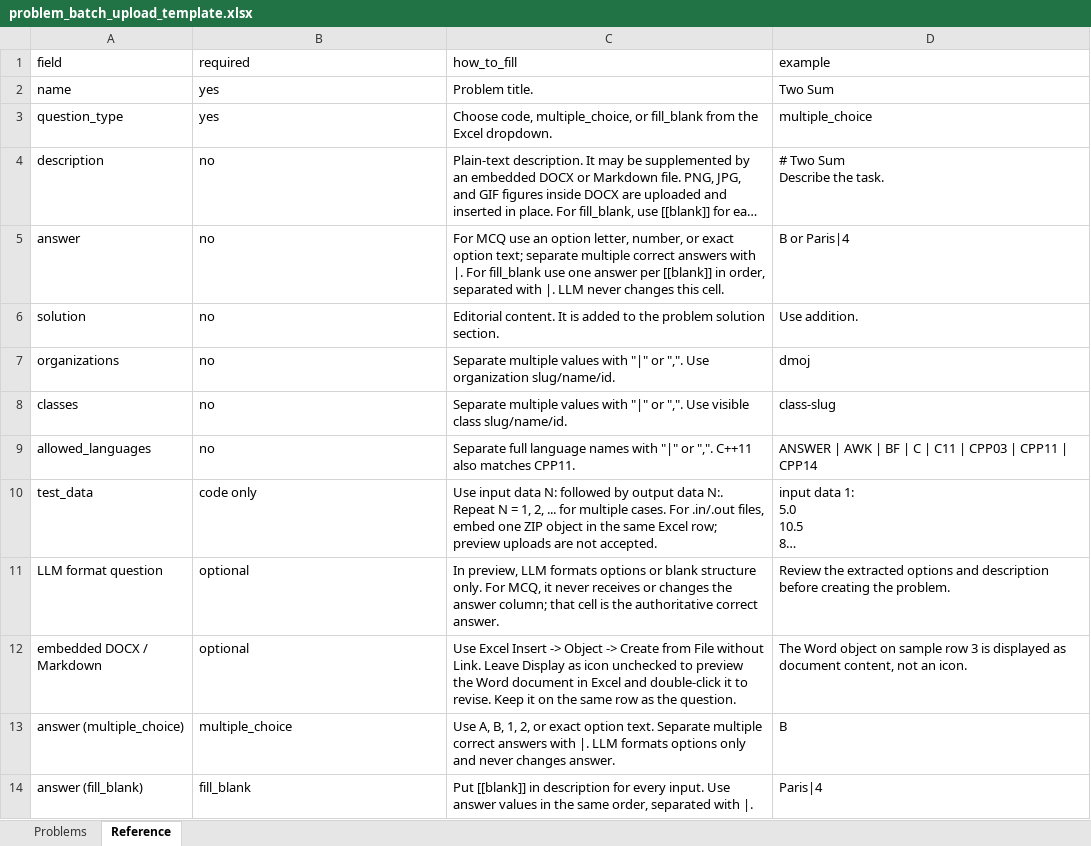
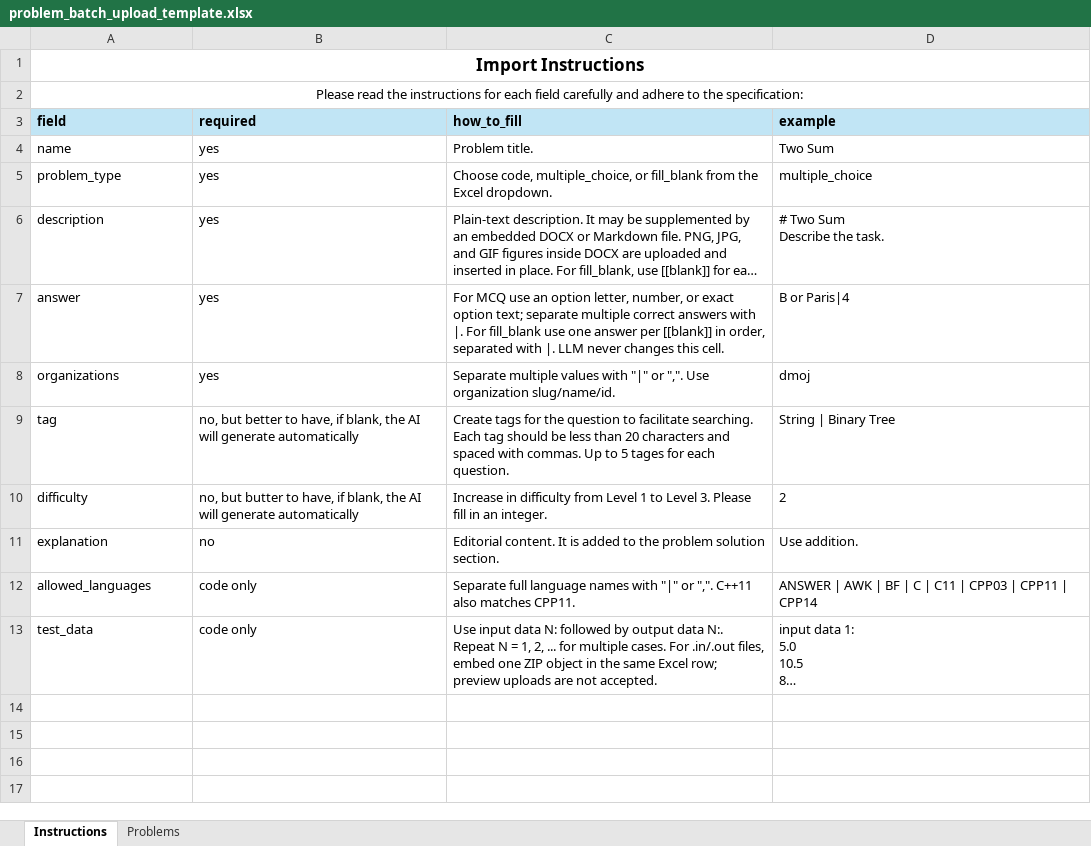
Before and after one commit to avazbekkhamidovedu-creator/fairplay, an Excel workbook: resources/problem_batch_upload_template.xlsx, sheet Instructions, drawn as a sheet; long unchanged cells end in …; values as stored, in another font and other column widths than the file's, no borders; removed rows and columns are numbered as before the commit, all else as after; the diff names each change by its address in the sheet, - before the commit and + after, or states it on an @@ line.

Commit message:
feat(.): preview ui improved

```diff
--- a/resources/problem_batch_upload_template.xlsx (sheet Instructions)
+++ b/resources/problem_batch_upload_template.xlsx (sheet Instructions)
-sheet tab: Reference
+sheet tab: Instructions
@@ sheet tab order changed: Instructions | Problems @@
+row 1: Import Instructions
+row 2: Please read the instructions for each field carefully and adhere to the specification:
@@ A3:D3 fill: none → #C1E5F5, bold: off → on @@
-A5 (field): question_type
+A5 (field): problem_type
-B6:B7 (required): no
+B6:B7 (required): yes
-row 6: solution | no | Editorial content. It is added to the problem solution section. | Use addition.
-B8 (required): no
+B8 (required): yes
-row 8: classes | no | Separate multiple values with "|" or ",". Use visible class slug/name/id. | class-slug
+row 9: tag | no, but better to have, if blank, the AI will generate automatically | Create tags for the question to facilitate searching. Each tag should be less than 20 characters and spaced with commas. Up to 5 tages for each question. | String | Binary Tree
+row 10: difficulty | no, but butter to have, if blank, the AI will generate automatically | Increase in difficulty from Level 1 to Level 3. Please fill in an integer. | 2
+row 11: explanation | no | Editorial content. It is added to the problem solution section. | Use addition.
-B12 (required): no
+B12 (required): code only
-row 11: LLM format question | optional | In preview, LLM formats options or blank structure only. For MCQ, it never receives or changes the answer column; that cell is the authoritative correct answer. | Review the extracted options and description before creating the problem.
-row 12: embedded DOCX / Markdown | optional | Use Excel Insert -> Object -> Create from File without Link. Leave Display as icon unchecked to preview the Word document in Excel and double-click it to revise. Keep it on the same row as the question. | The Word object on sample row 3 is displayed as document content, not an icon.
-row 13: answer (multiple_choice) | multiple_choice | Use A, B, 1, 2, or exact option text. Separate multiple correct answers with |. LLM formats options only and never changes answer. | B
-row 14: answer (fill_blank) | fill_blank | Put [[blank]] in description for every input. Use answer values in the same order, separated with |. | Paris|4
```
Also changed, not shown: sheet Problems, charts or pictures, 11 other files.
